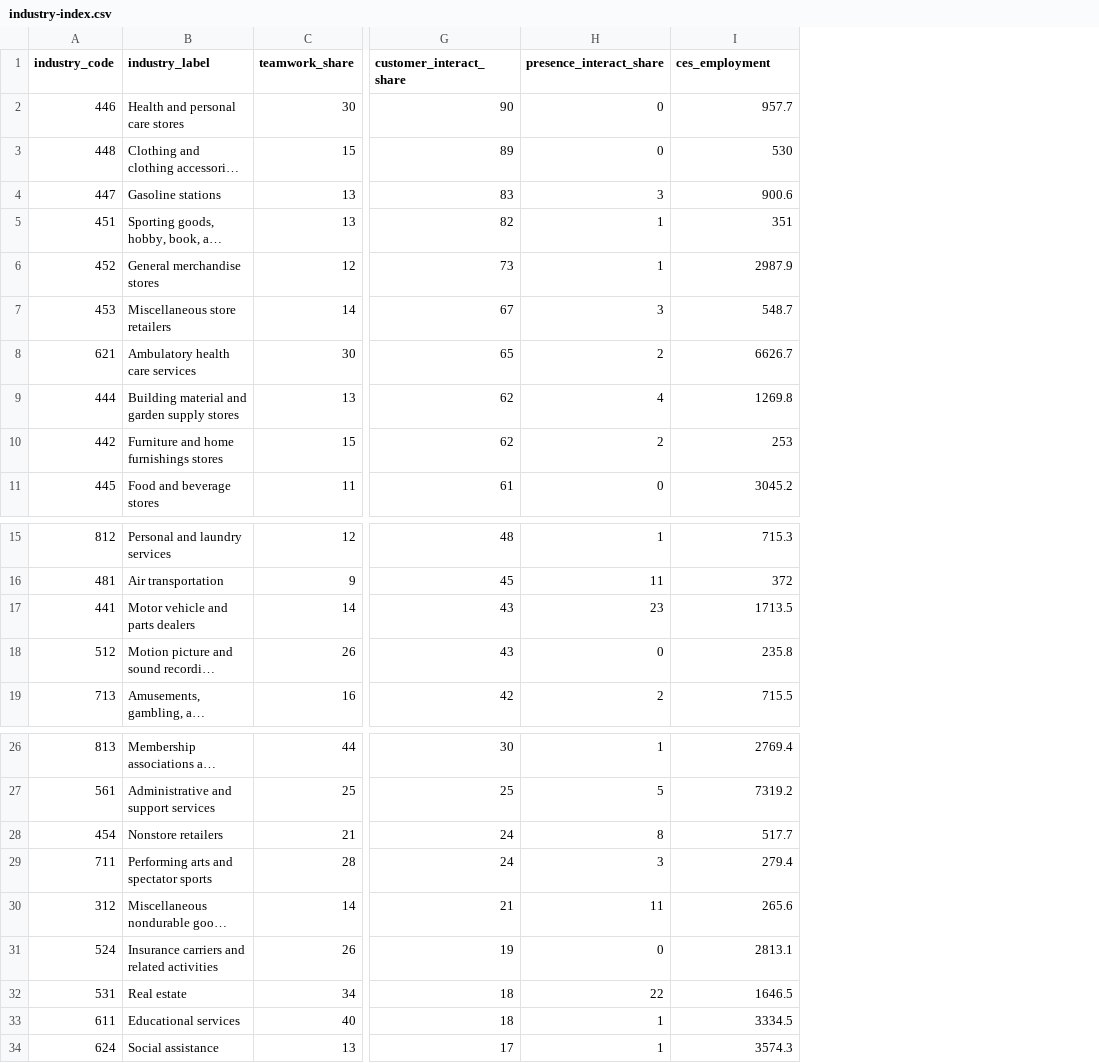
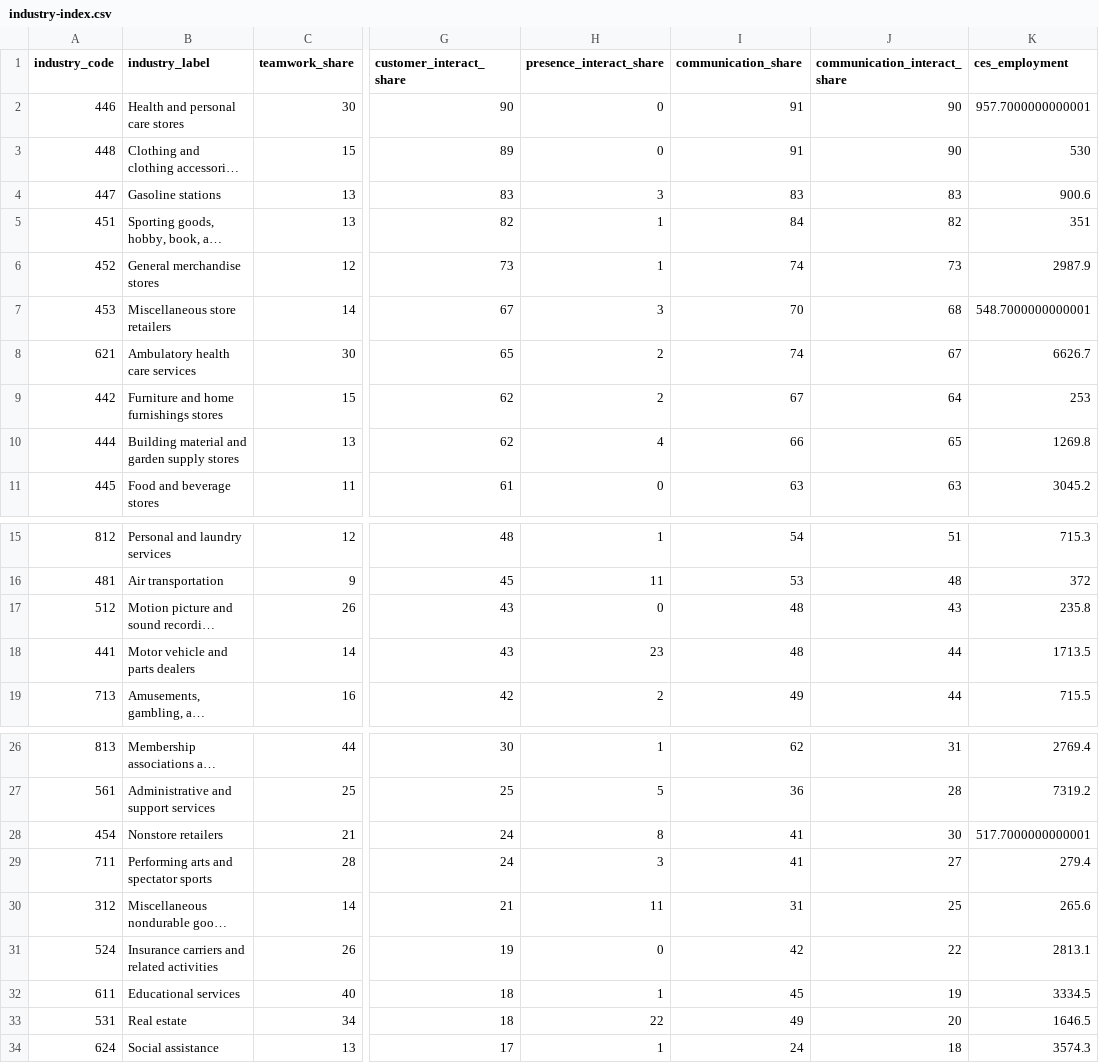
Before and after one commit to ceumicrodata/social-distancing, a CSV file: data/derived/industry-index.csv, drawn as a sheet; only a part is shown, gaps mark what is left out; long unchanged cells end in …; addresses are those after the commit; the diff covers the shown part only; the diff names each change by its address in the sheet, - before the commit and + after, or states it on an @@ line.

Commit message:
Change the list of top industries to include (i) communication; (ii) interaction shares. Table 2 is sorted according to communication_interact_share, and includes only the interaction measures.

```diff
--- a/data/derived/industry-index.csv
+++ b/data/derived/industry-index.csv
+column I (communication_share), rows 2-8: 91 | 91 | 83 | 84 | 74 | 70 | 74; rows 10-11: 66 | 63; rows 15-16: 54 | 53; rows 18-19: 48 | 49; rows 26-31: 62 | 36 | 41 | 41 | 31 | 42; rows 33-34: 49 | 24
+column J (communication_interact_share), rows 2-8: 90 | 90 | 83 | 82 | 73 | 68 | 67; rows 10-11: 65 | 63; rows 15-16: 51 | 48; rows 18-19: 44 | 44; rows 26-31: 31 | 28 | 30 | 27 | 25 | 22; rows 33-34: 20 | 18
-K2 (ces_employment): 957.7
+K2 (ces_employment): 957.7000000000001
-K7 (ces_employment): 548.7
+K7 (ces_employment): 548.7000000000001
@@ row 10 moved to row 9: 442 @@
@@ row 18 moved to row 17: 512 @@
-K28 (ces_employment): 517.7
+K28 (ces_employment): 517.7000000000001
@@ row 33 moved to row 32: 611 @@
```
Also changed, not shown: 2 added rows, 2 removed rows and 21 moved rows elsewhere in this file, data/derived/top-industries.csv, 3 other files.
